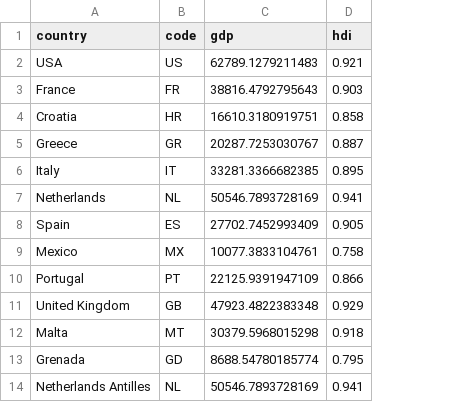
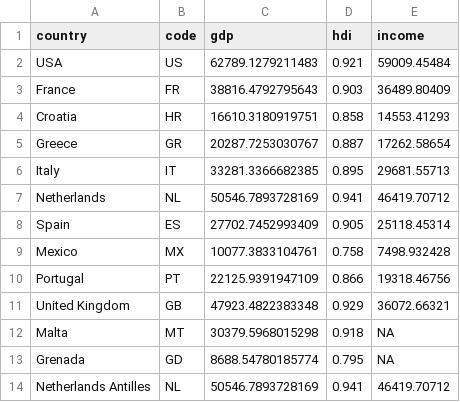
Before and after one commit to hyuncat/sailboatML, a CSV file: part2/data/country_df.csv, drawn as a sheet; only a part is shown; the diff names each change by its address in the sheet, - before the commit and + after, or states it on an @@ line.

Commit message:
Added income data

```diff
--- a/part2/data/country_df.csv
+++ b/part2/data/country_df.csv
+column E (income), rows 2-14: 59009.45484 | 36489.80409 | 14553.41293 | 17262.58654 | 29681.55713 | 46419.70712 | 25118.45314 | 7498.932428 | 19318.46756 | 36072.66321 | NA | NA | 46419.70712
```
Also changed, not shown: 1 other file.
